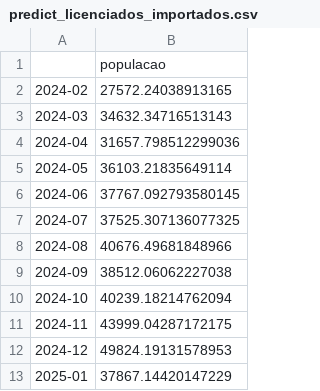
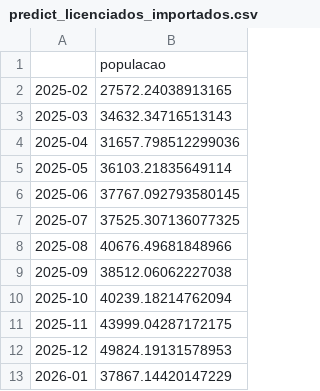
Before and after one commit to felipequentino/app-live-data, a CSV file: frontend/public/data/data_predicted/predict_licenciados_importados.csv, drawn as a sheet.

Commit message:
Update predict_licenciados_importados.csv

```diff
--- a/frontend/public/data/data_predicted/predict_licenciados_importados.csv
+++ b/frontend/public/data/data_predicted/predict_licenciados_importados.csv
@@ -1,13 +1,13 @@
 ,populacao
-2024-02,27572.24038913165
-2024-03,34632.34716513143
-2024-04,31657.798512299036
-2024-05,36103.21835649114
-2024-06,37767.092793580145
-2024-07,37525.307136077325
-2024-08,40676.49681848966
-2024-09,38512.06062227038
-2024-10,40239.18214762094
-2024-11,43999.04287172175
-2024-12,49824.19131578953
-2025-01,37867.14420147229
+2025-02,27572.24038913165
+2025-03,34632.34716513143
+2025-04,31657.798512299036
+2025-05,36103.21835649114
+2025-06,37767.092793580145
+2025-07,37525.307136077325
+2025-08,40676.49681848966
+2025-09,38512.06062227038
+2025-10,40239.18214762094
+2025-11,43999.04287172175
+2025-12,49824.19131578953
+2026-01,37867.14420147229
```
